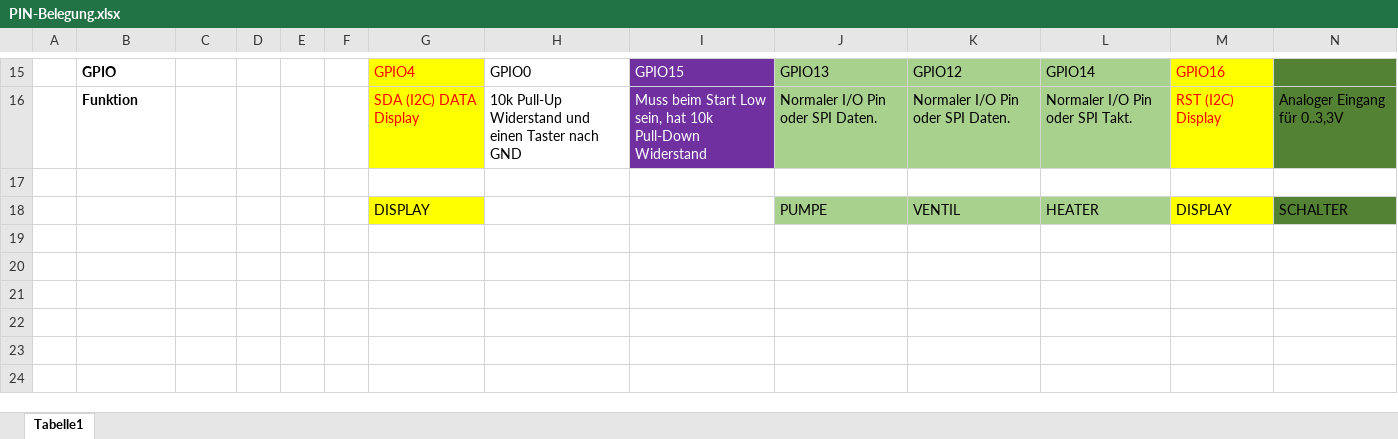
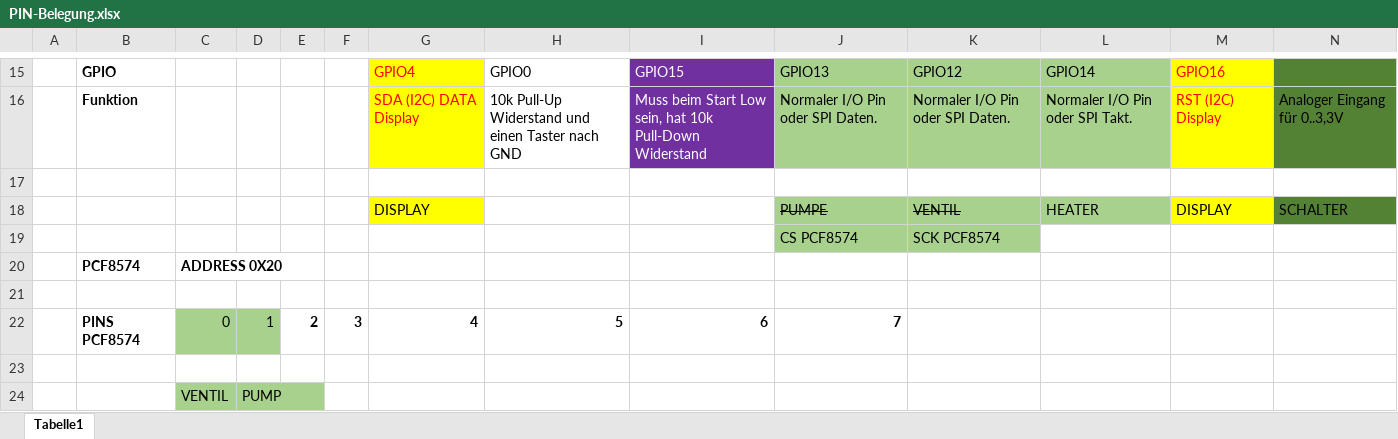
Before and after one commit to gesnazo/lelit-pid, an Excel workbook: src/PIN-Belegung.xlsx, sheet Tabelle1, drawn as a sheet; only a part is shown, gaps mark what is left out; values as stored, in another font and other column widths than the file's, no borders; the diff names each change by its address in the sheet, - before the commit and + after, or states it on an @@ line.

```diff
--- a/src/PIN-Belegung.xlsx (sheet Tabelle1)
+++ b/src/PIN-Belegung.xlsx (sheet Tabelle1)
-J18:K18 strikethrough: off
+J18:K18 strikethrough: on
+row 19:  |  |  |  |  |  |  |  |  | CS PCF8574 | SCK PCF8574
+row 20:  | PCF8574 | ADDRESS 0X20
+row 21: (empty)
+row 22:  | PINS PCF8574 | 0 | 1 | 2 | 3 | 4 | 5 | 6 | 7
+row 23: (empty)
+row 24:  |  | VENTIL | PUMP
```
Also changed, not shown: 3 other files.
